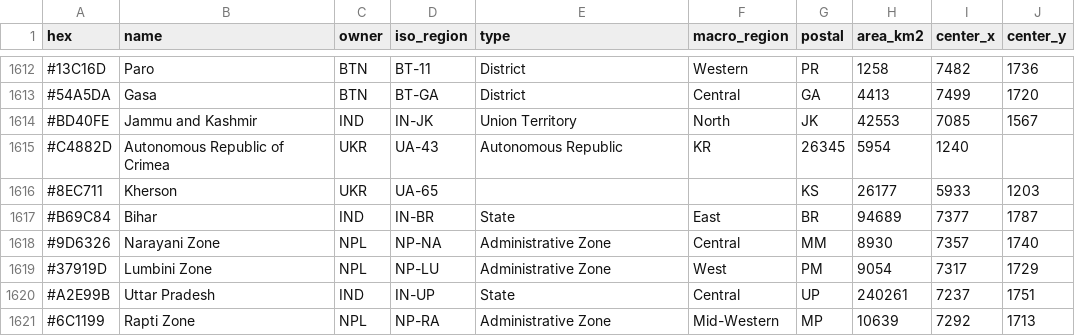
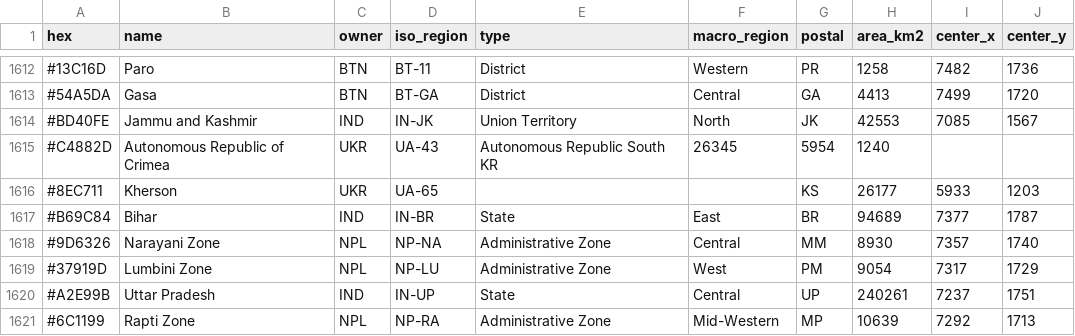
Before and after one commit to Tymofii-Lytvynenko/OpenPower, a TSV file: modules/base/data/regions.tsv, drawn as a sheet; only a part is shown, gaps mark what is left out.

Commit message:
hotfix

```diff
--- a/modules/base/data/regions.tsv
+++ b/modules/base/data/regions.tsv
@@ -1614,3 +1614,3 @@
 #BD40FE	Jammu and Kashmir	IND	IN-JK	Union Territory	North	JK	42553	7085	1567
-#C4882D	Autonomous Republic of Crimea	UKR	UA-43	Autonomous Republic	KR	26345	5954	1240
+#C4882D	Autonomous Republic of Crimea	UKR	UA-43	Autonomous Republic South KR	26345	5954	1240
 #8EC711	Kherson	UKR	UA-65			KS	26177	5933	1203
```
